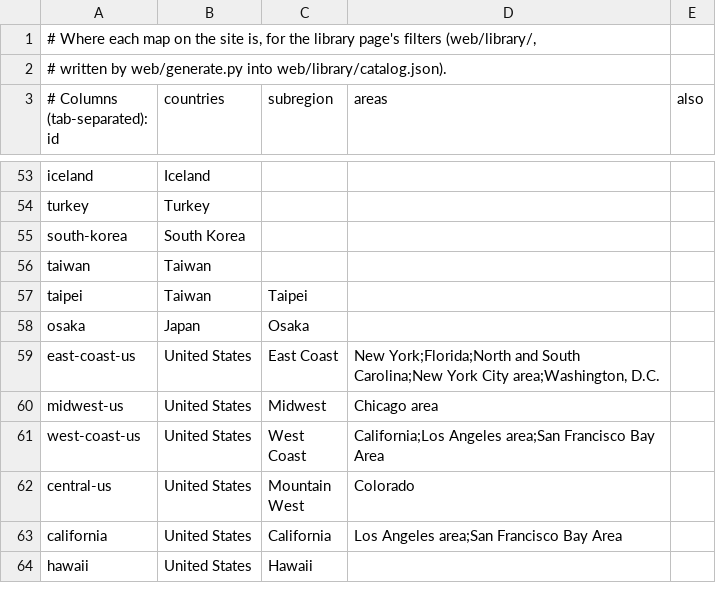
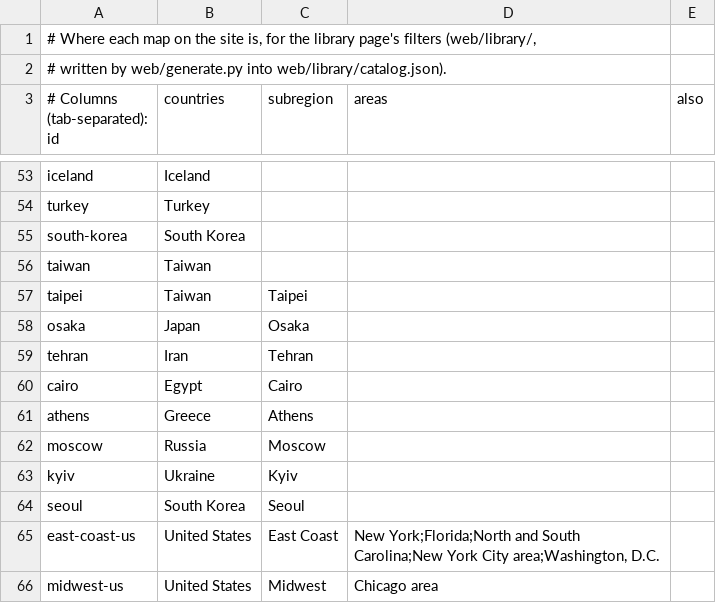
Before and after one commit to jasontitus/streetzim, a TSV file: cloud/region-places.tsv, drawn as a sheet; only a part is shown, gaps mark what is left out; the shorter side is filled out with more unchanged rows; the diff names each change by its address in the sheet, - before the commit and + after, or states it on an @@ line.

```diff
--- a/cloud/region-places.tsv
+++ b/cloud/region-places.tsv
+row 59: tehran | Iran | Tehran
+row 60: cairo | Egypt | Cairo
+row 61: athens | Greece | Athens
+row 62: moscow | Russia | Moscow
+row 63: kyiv | Ukraine | Kyiv
+row 64: seoul | South Korea | Seoul
```
Also changed, not shown: cloud/region-languages.tsv, cloud/regions.tsv, 1 other file.
